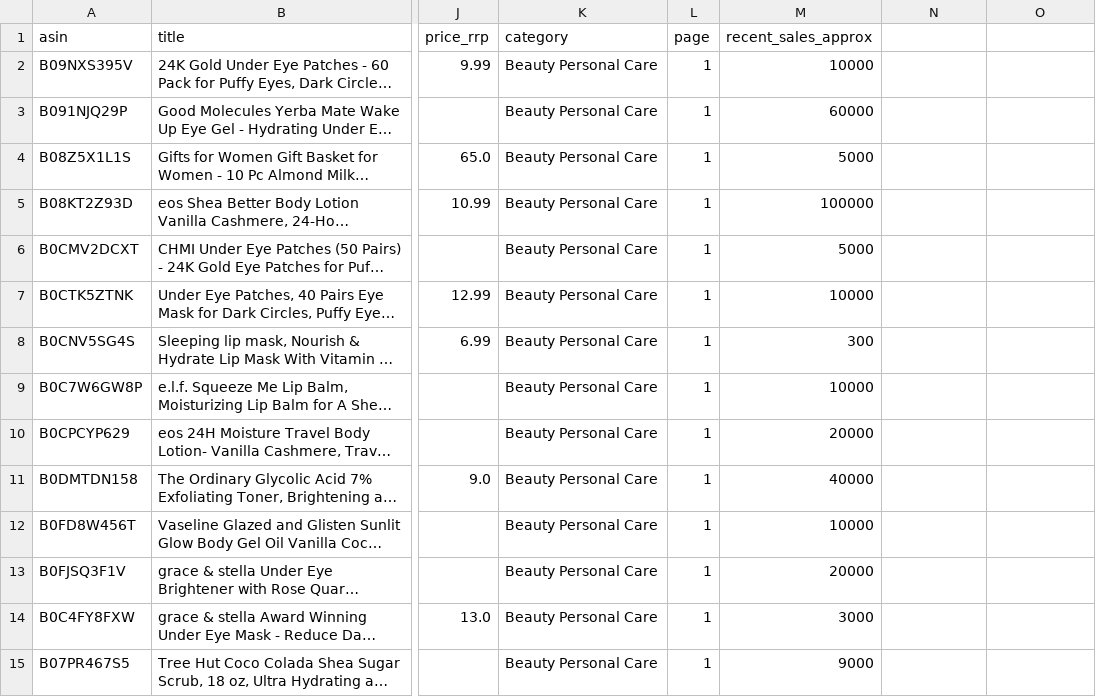
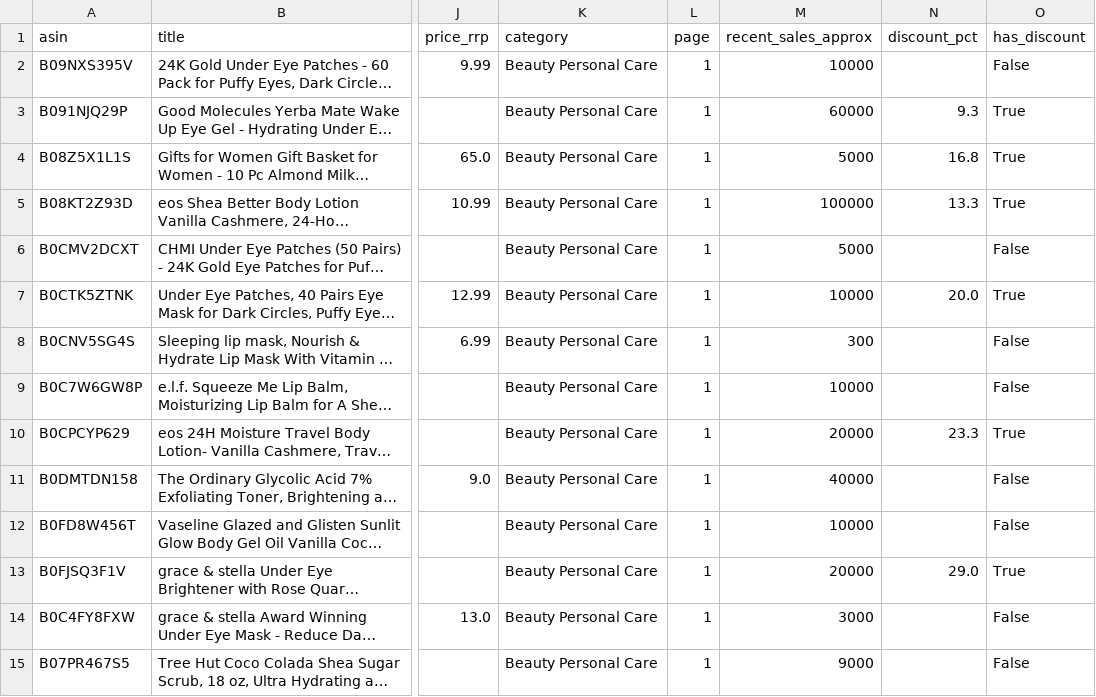
Before and after one commit to JuanCamellini/Amazon_Project_Analytics, a CSV file: data/processed/products_search_clean.csv, drawn as a sheet; only a part is shown, gaps mark what is left out; long unchanged cells end in …; the diff covers the shown part only; the diff names each change by its address in the sheet, - before the commit and + after, or states it on an @@ line.

Commit message:
conect postgresql, create db with clean csv

```diff
--- a/data/processed/products_search_clean.csv
+++ b/data/processed/products_search_clean.csv
-N1: (empty)
+N1: discount_pct
-O1: (empty)
+O1: has_discount
-O2 (has_discount): (empty)
+O2 (has_discount): False
-N3 (discount_pct): (empty)
+N3 (discount_pct): 9.3
-O3:O5 (has_discount): (empty)
+O3:O5 (has_discount): True
-N4 (discount_pct): (empty)
+N4 (discount_pct): 16.8
-N5 (discount_pct): (empty)
+N5 (discount_pct): 13.3
-O6 (has_discount): (empty)
+O6 (has_discount): False
-N7 (discount_pct): (empty)
+N7 (discount_pct): 20.0
-O7 (has_discount): (empty)
+O7 (has_discount): True
-O8:O9 (has_discount): (empty)
+O8:O9 (has_discount): False
-N10 (discount_pct): (empty)
+N10 (discount_pct): 23.3
-O10 (has_discount): (empty)
+O10 (has_discount): True
-O11:O12 (has_discount): (empty)
+O11:O12 (has_discount): False
-N13 (discount_pct): (empty)
+N13 (discount_pct): 29.0
-O13 (has_discount): (empty)
+O13 (has_discount): True
-O14:O15 (has_discount): (empty)
+O14:O15 (has_discount): False
```
Also changed, not shown: 31 edited cells elsewhere in this file, data/processed/products_top_clean.csv, 5 other files.
